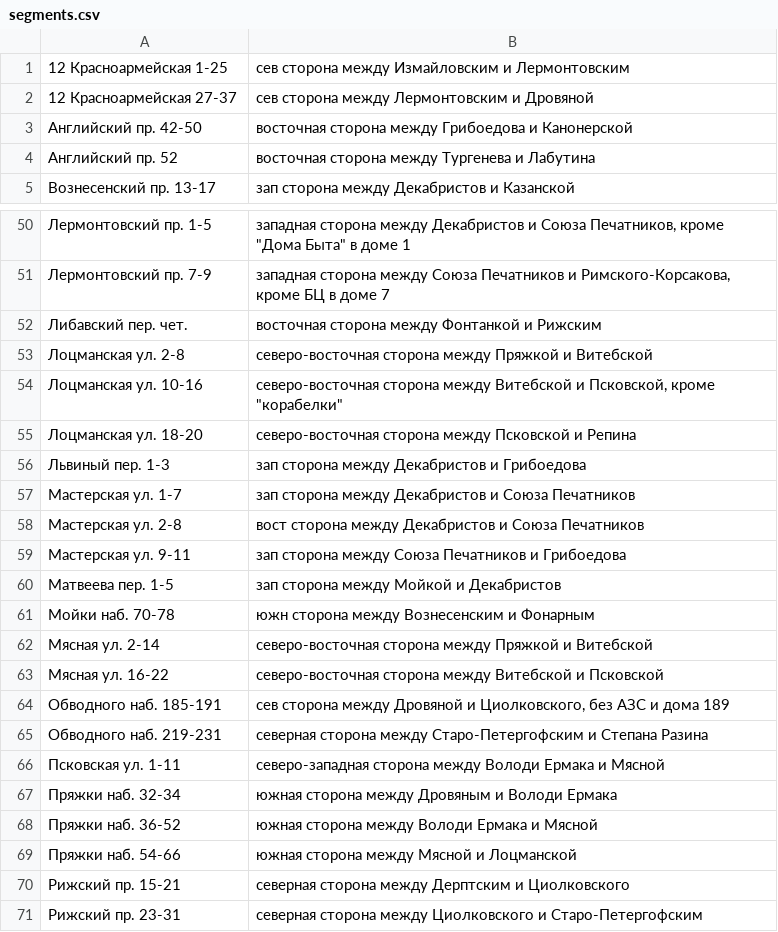
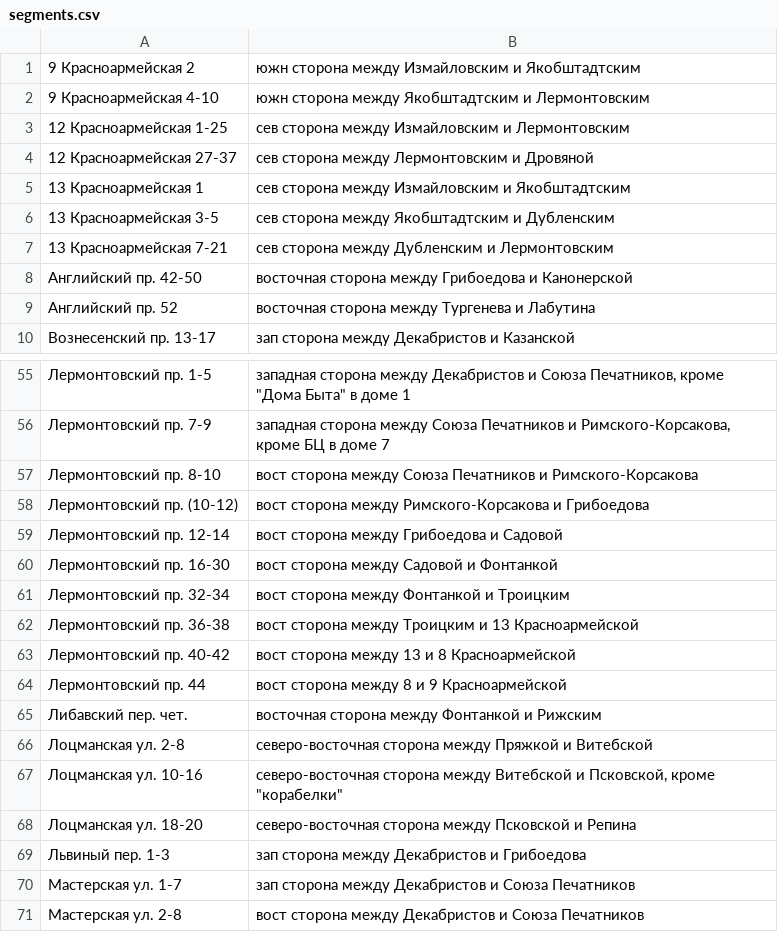
Before and after one commit to AntonKhorev/oplofk, a CSV file: segments.csv, drawn as a sheet; only a part is shown, gaps mark what is left out; the shorter side is filled out with more unchanged rows; the diff names each change by its address in the sheet, - before the commit and + after, or states it on an @@ line.

Commit message:
started segments as osm data

```diff
--- a/segments.csv
+++ b/segments.csv
+row 1: 9 Красноармейская 2 | южн сторона между Измайловским и Якобштадтским
+row 2: 9 Красноармейская 4-10 | южн сторона между Якобштадтским и Лермонтовским
+row 5: 13 Красноармейская 1 | сев сторона между Измайловским и Якобштадтским
+row 6: 13 Красноармейская 3-5 | сев сторона между Якобштадтским и Дубленским
+row 7: 13 Красноармейская 7-21 | сев сторона между Дубленским и Лермонтовским
+row 57: Лермонтовский пр. 8-10 | вост сторона между Союза Печатников и Римского-Корсакова
+row 58: Лермонтовский пр. (10-12) | вост сторона между Римского-Корсакова и Грибоедова
+row 59: Лермонтовский пр. 12-14 | вост сторона между Грибоедова и Садовой
+row 60: Лермонтовский пр. 16-30 | вост сторона между Садовой и Фонтанкой
+row 61: Лермонтовский пр. 32-34 | вост сторона между Фонтанкой и Троицким
+row 62: Лермонтовский пр. 36-38 | вост сторона между Троицким и 13 Красноармейской
+row 63: Лермонтовский пр. 40-42 | вост сторона между 13 и 8 Красноармейской
+row 64: Лермонтовский пр. 44 | вост сторона между 8 и 9 Красноармейской
```
Also changed, not shown: surveys.csv, 1 other file.
